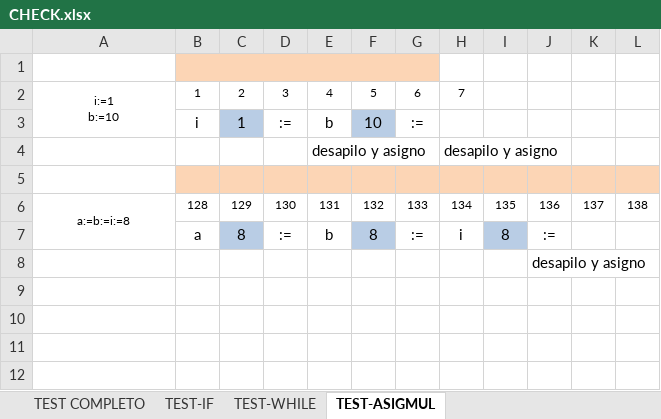
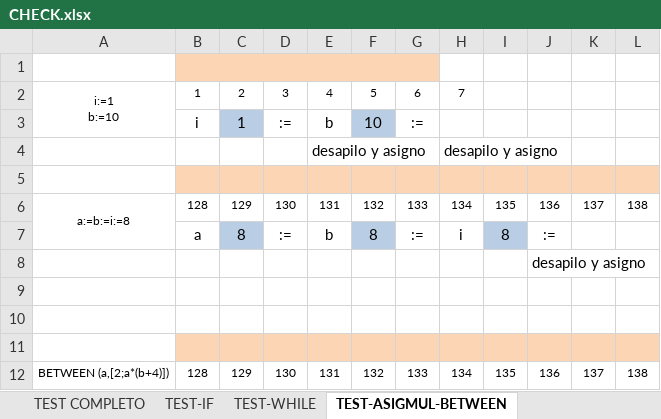
Before and after one commit to LyC-Grupo1/Compilador, an Excel workbook: Segunda_entrega/CHECK.xlsx, sheet TEST-ASIGMUL-BETWEEN, drawn as a sheet; values as stored, in another font and other column widths than the file's, no borders; the diff names each change by its address in the sheet, - before the commit and + after, or states it on an @@ line.

```diff
--- a/Segunda_entrega/CHECK.xlsx (sheet TEST-ASIGMUL-BETWEEN)
+++ b/Segunda_entrega/CHECK.xlsx (sheet TEST-ASIGMUL-BETWEEN)
-sheet tab: TEST-ASIGMUL
+sheet tab: TEST-ASIGMUL-BETWEEN
+row 9: (empty)
+row 10: (empty)
+row 11: (empty)
+row 12: BETWEEN (a,[2;a*(b+4)]) | 128 | 129 | 130 | 131 | 132 | 133 | 134 | 135 | 136 | 137 | 138
```
Also changed, not shown: sheet TEST COMPLETO, 4 other files.
